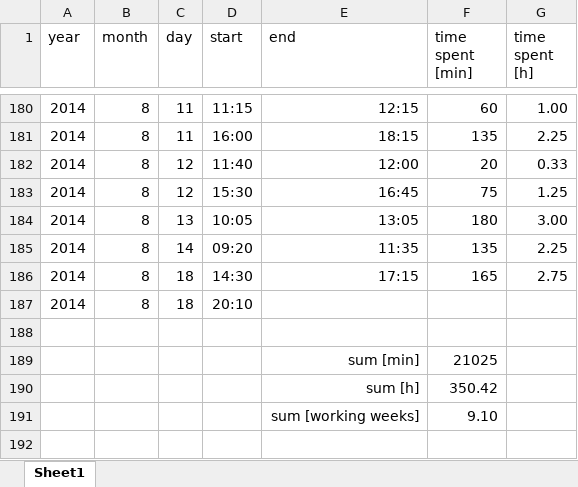
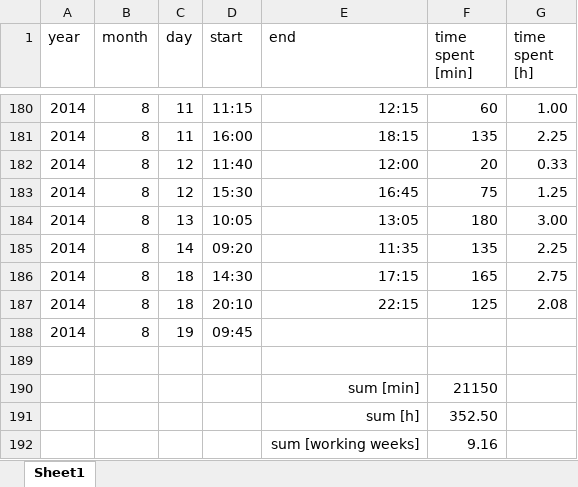
Before and after one commit to benediktibk/loadflow, an Excel workbook: documents/working_hours.xlsx, sheet Sheet1, drawn as a sheet; only a part is shown, gaps mark what is left out; values as stored, in another font and other column widths than the file's, no borders; addresses are those after the commit; the diff names each change by its address in the sheet, - before the commit and + after, or states it on an @@ line.

```diff
--- a/documents/working_hours.xlsx (sheet Sheet1)
+++ b/documents/working_hours.xlsx (sheet Sheet1)
-E187 (end): (empty)
+E187 (end): 22:15
-F187 (time spent [min]): (empty)
+F187 (time spent [min]): 125
-G187 (time spent [h]): (empty)
+G187 (time spent [h]): 2.08
+row 188: 2014 | 8 | 19 | 09:45
-F190 (time spent [min]): 21025
+F190 (time spent [min]): 21150
-F191 (time spent [min]): 350.42
+F191 (time spent [min]): 352.50
-F192 (time spent [min]): 9.10
+F192 (time spent [min]): 9.16
```
Also changed, not shown: 3 other files.
